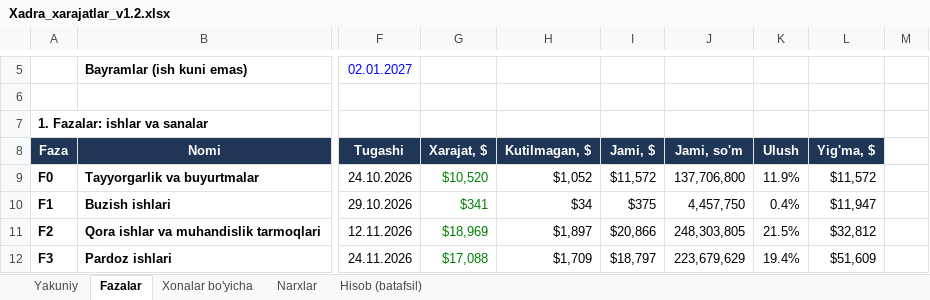
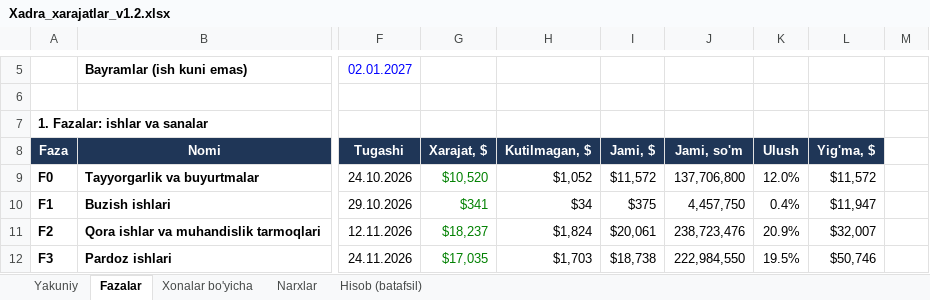
Before and after one commit to Behzod1998/pdp, an Excel workbook: xadra-filiali/hisob/Xadra_xarajatlar_v1.2.xlsx, sheet Fazalar, drawn as a sheet; only a part is shown, gaps mark what is left out; values as stored, in another font and other column widths than the file's, no borders; conditional formats not drawn; the diff covers the shown part only; the diff names each change by its address in the sheet, - before the commit and + after, or states it on an @@ line.

```diff
--- a/xadra-filiali/hisob/Xadra_xarajatlar_v1.2.xlsx (sheet Fazalar)
+++ b/xadra-filiali/hisob/Xadra_xarajatlar_v1.2.xlsx (sheet Fazalar)
-K9 (Ulush): 11.9%
+K9 (Ulush): 12.0%
-G11 (Xarajat, $): $18,969
+G11 (Xarajat, $): $18,237
-H11 (Kutilmagan, $): $1,897
+H11 (Kutilmagan, $): $1,824
-I11 (Jami, $): $20,866
+I11 (Jami, $): $20,061
-J11 (Jami, so'm): 248,303,805
+J11 (Jami, so'm): 238,723,476
-K11 (Ulush): 21.5%
+K11 (Ulush): 20.9%
-L11 (Yig'ma, $): $32,812
+L11 (Yig'ma, $): $32,007
-G12 (Xarajat, $): $17,088
+G12 (Xarajat, $): $17,035
-H12 (Kutilmagan, $): $1,709
+H12 (Kutilmagan, $): $1,703
-I12 (Jami, $): $18,797
+I12 (Jami, $): $18,738
-J12 (Jami, so'm): 223,679,629
+J12 (Jami, so'm): 222,984,550
-K12 (Ulush): 19.4%
+K12 (Ulush): 19.5%
-L12 (Yig'ma, $): $51,609
+L12 (Yig'ma, $): $50,746
```
Also changed, not shown: 2 added rows, 3 removed rows and 31 edited cells elsewhere in this sheet, sheet Hisob (batafsil), sheet Xonalar bo'yicha, sheet Yakuniy, sheet Narxlar, formulas that keep their value, 34 other files.
